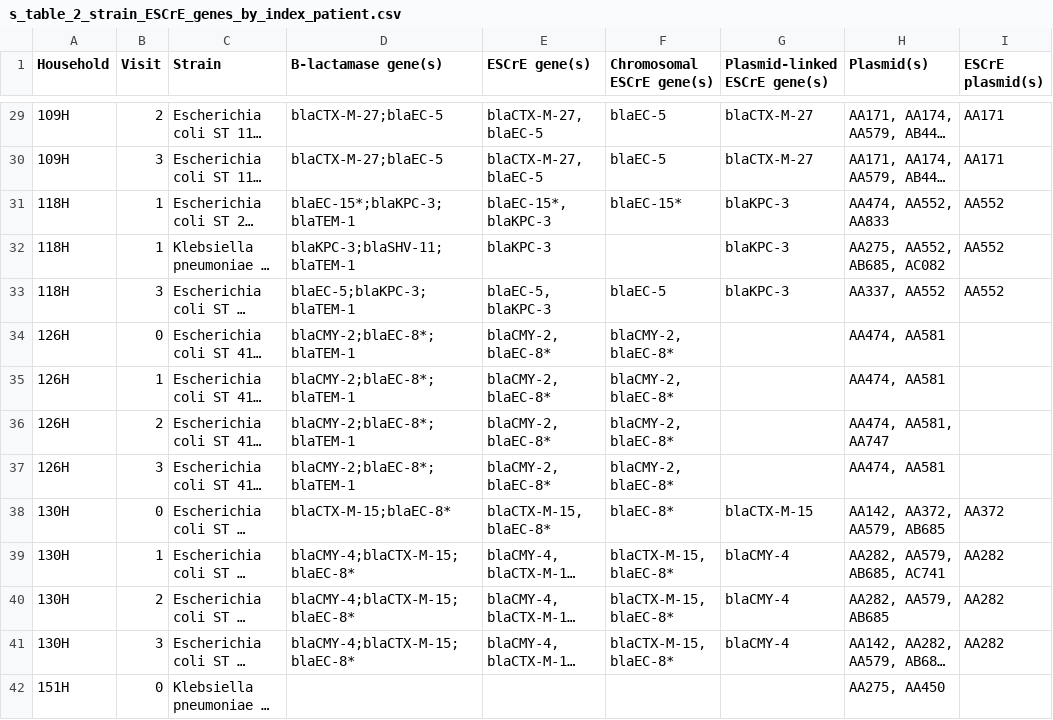
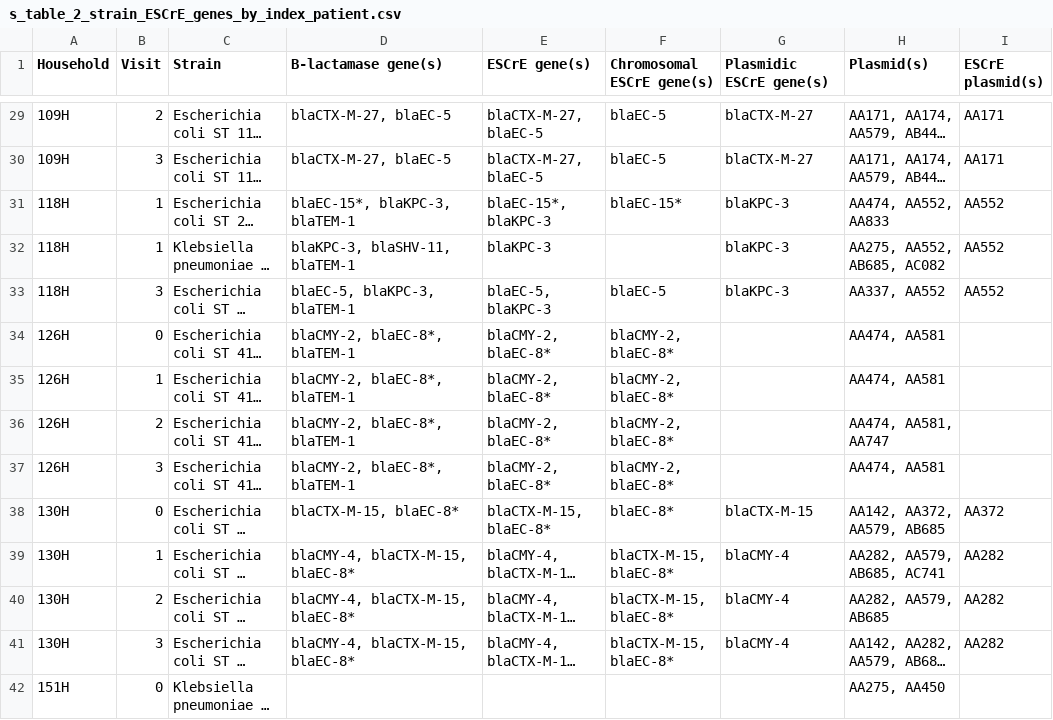
Before and after one commit to kylegontjes/MERLIN-prolonged-colonization-ms, a CSV file: tables/s_table_2_strain_ESCrE_genes_by_index_patient.csv, drawn as a sheet; only a part is shown, gaps mark what is left out; long unchanged cells end in …; the diff covers the shown part only; the diff names each change by its address in the sheet, - before the commit and + after, or states it on an @@ line.

```diff
--- a/tables/s_table_2_strain_ESCrE_genes_by_index_patient.csv
+++ b/tables/s_table_2_strain_ESCrE_genes_by_index_patient.csv
-D1: Β-lactamase gene(s)
+D1: B-lactamase gene(s)
-G1: Plasmid-linked ESCrE gene(s)
+G1: Plasmidic ESCrE gene(s)
-D29:D30 (B-lactamase gene(s)): blaCTX-M-27;blaEC-5
+D29:D30 (B-lactamase gene(s)): blaCTX-M-27, blaEC-5
-D31 (B-lactamase gene(s)): blaEC-15*;blaKPC-3;blaTEM-1
+D31 (B-lactamase gene(s)): blaEC-15*, blaKPC-3, blaTEM-1
-D32 (B-lactamase gene(s)): blaKPC-3;blaSHV-11;blaTEM-1
+D32 (B-lactamase gene(s)): blaKPC-3, blaSHV-11, blaTEM-1
-D33 (B-lactamase gene(s)): blaEC-5;blaKPC-3;blaTEM-1
+D33 (B-lactamase gene(s)): blaEC-5, blaKPC-3, blaTEM-1
-D34:D37 (B-lactamase gene(s)): blaCMY-2;blaEC-8*;blaTEM-1
+D34:D37 (B-lactamase gene(s)): blaCMY-2, blaEC-8*, blaTEM-1
-D38 (B-lactamase gene(s)): blaCTX-M-15;blaEC-8*
+D38 (B-lactamase gene(s)): blaCTX-M-15, blaEC-8*
-D39:D41 (B-lactamase gene(s)): blaCMY-4;blaCTX-M-15;blaEC-8*
+D39:D41 (B-lactamase gene(s)): blaCMY-4, blaCTX-M-15, blaEC-8*
```
Also changed, not shown: 71 edited cells elsewhere in this file, 3 other files.
